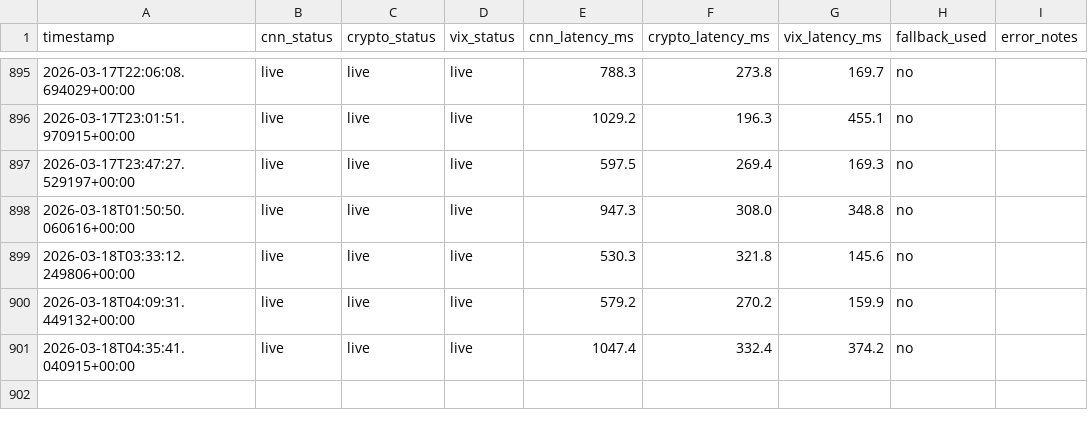
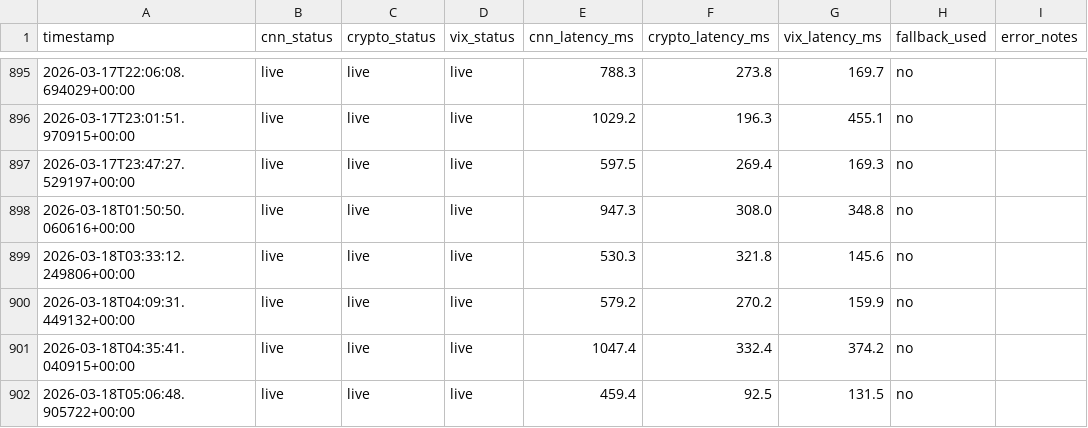
Before and after one commit to akgularda/Cloudy-Shiny, a CSV file: feed_health.csv, drawn as a sheet; only a part is shown, gaps mark what is left out; the diff names each change by its address in the sheet, - before the commit and + after, or states it on an @@ line.

```diff
--- a/feed_health.csv
+++ b/feed_health.csv
+row 902: 2026-03-18T05:06:48.905722+00:00 | live | live | live | 459.4 | 92.5 | 131.5 | no
```
Also changed, not shown: sentiment_data.csv, 1 other file.
